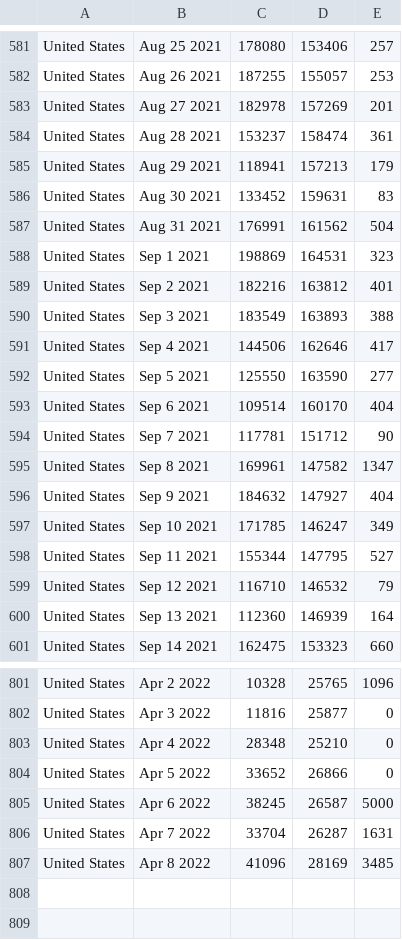
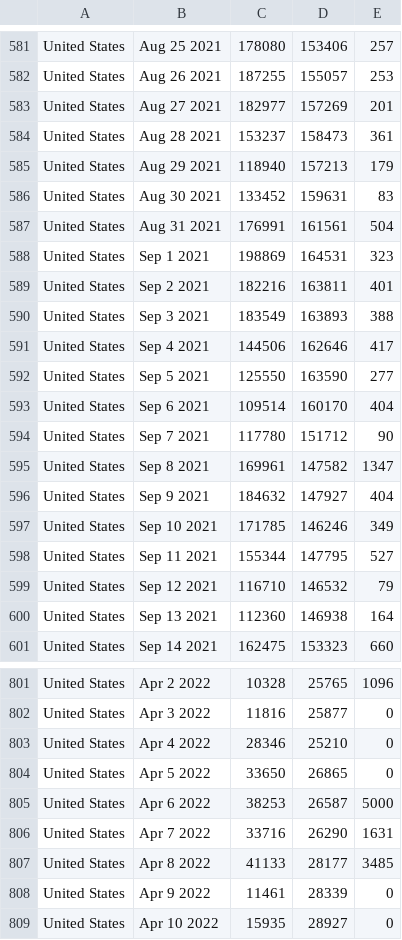
Before and after one commit to ajthom90/cdc-data-puller, a CSV file: dailyCases.csv, drawn as a sheet; only a part is shown, gaps mark what is left out; the diff covers the shown part only.

```diff
--- a/dailyCases.csv
+++ b/dailyCases.csv
@@ -582,9 +582,9 @@ United States,Aug 25 2021,178080,153406,257
 United States,Aug 26 2021,187255,155057,253
-United States,Aug 27 2021,182978,157269,201
-United States,Aug 28 2021,153237,158474,361
-United States,Aug 29 2021,118941,157213,179
+United States,Aug 27 2021,182977,157269,201
+United States,Aug 28 2021,153237,158473,361
+United States,Aug 29 2021,118940,157213,179
 United States,Aug 30 2021,133452,159631,83
-United States,Aug 31 2021,176991,161562,504
+United States,Aug 31 2021,176991,161561,504
 United States,Sep  1 2021,198869,164531,323
-United States,Sep  2 2021,182216,163812,401
+United States,Sep  2 2021,182216,163811,401
 United States,Sep  3 2021,183549,163893,388
@@ -593,9 +593,9 @@ United States,Sep  5 2021,125550,163590,277
 United States,Sep  6 2021,109514,160170,404
-United States,Sep  7 2021,117781,151712,90
+United States,Sep  7 2021,117780,151712,90
 United States,Sep  8 2021,169961,147582,1347
 United States,Sep  9 2021,184632,147927,404
-United States,Sep 10 2021,171785,146247,349
+United States,Sep 10 2021,171785,146246,349
 United States,Sep 11 2021,155344,147795,527
 United States,Sep 12 2021,116710,146532,79
-United States,Sep 13 2021,112360,146939,164
+United States,Sep 13 2021,112360,146938,164
 United States,Sep 14 2021,162475,153323,660
@@ -802,6 +802,8 @@ United States,Apr  2 2022,10328,25765,1096
 United States,Apr  3 2022,11816,25877,0
-United States,Apr  4 2022,28348,25210,0
-United States,Apr  5 2022,33652,26866,0
-United States,Apr  6 2022,38245,26587,5000
-United States,Apr  7 2022,33704,26287,1631
-United States,Apr  8 2022,41096,28169,3485
+United States,Apr  4 2022,28346,25210,0
+United States,Apr  5 2022,33650,26865,0
+United States,Apr  6 2022,38253,26587,5000
+United States,Apr  7 2022,33716,26290,1631
+United States,Apr  8 2022,41133,28177,3485
+United States,Apr  9 2022,11461,28339,0
+United States,Apr 10 2022,15935,28927,0
```
Also changed, not shown: 45 edited cells elsewhere in this file, dailyDeaths.csv, dailyTests.csv, 2 other files.
